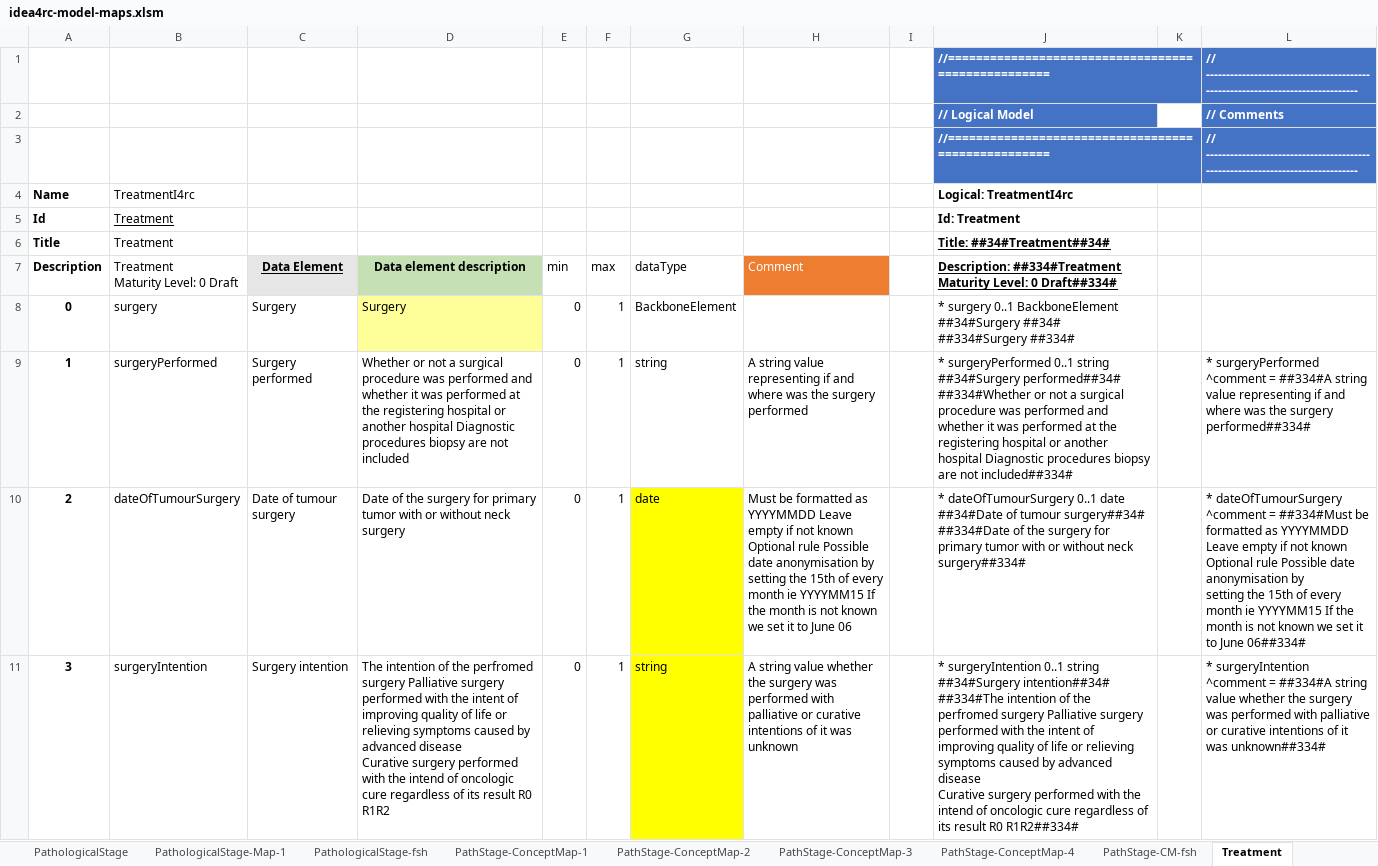
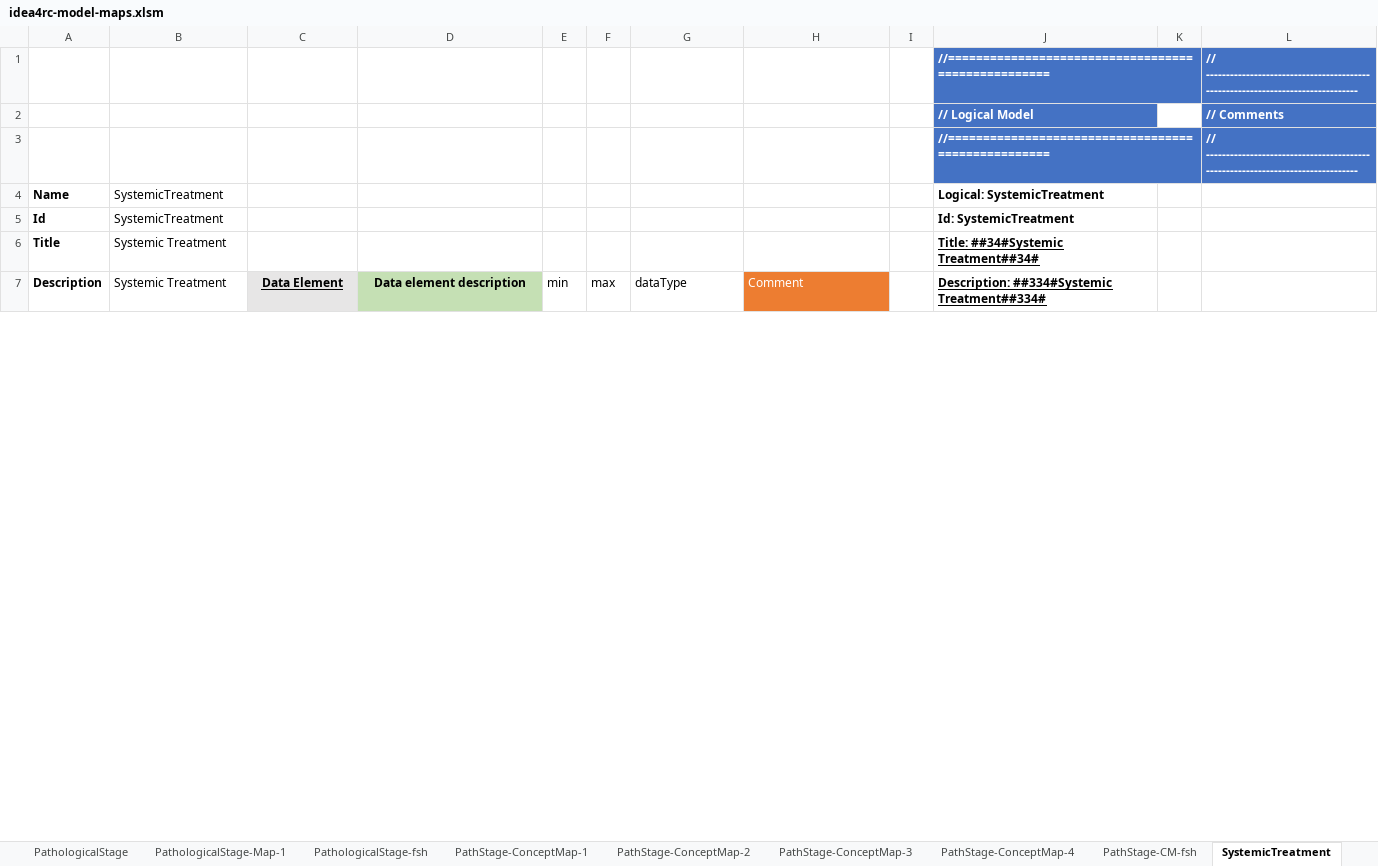
Before and after one commit to hl7-eu/idea4rc, an Excel workbook: src-models/idea4rc-model-maps.xlsm, sheet SystemicTreatment, drawn as a sheet; only a part is shown; values as stored, in another font and other column widths than the file's, no borders; removed rows and columns are numbered as before the commit, all else as after; ↵ is a line break in a cell; the diff covers the shown part only; the diff names each change by its address in the sheet, - before the commit and + after, or states it on an @@ line.

Commit message:
added surgery, tretment and radiotherapy model

```diff
--- a/src-models/idea4rc-model-maps.xlsm (sheet SystemicTreatment)
+++ b/src-models/idea4rc-model-maps.xlsm (sheet SystemicTreatment)
-sheet tab: Treatment
+sheet tab: SystemicTreatment
-row 4: Name | TreatmentI4rc |  |  |  |  |  |  |  | Logical: TreatmentI4rc
-row 5: Id | Treatment |  |  |  |  |  |  |  | Id: Treatment
-row 6: Title | Treatment |  |  |  |  |  |  |  | Title: ##34#Treatment##34#
+row 4: Name | SystemicTreatment |  |  |  |  |  |  |  | Logical: SystemicTreatment
+row 5: Id | SystemicTreatment |  |  |  |  |  |  |  | Id: SystemicTreatment
+row 6: Title | Systemic Treatment |  |  |  |  |  |  |  | Title: ##34#Systemic Treatment##34#
-B7: Treatment ↵ Maturity Level: 0 Draft
+B7: Systemic Treatment
-J7: Description: ##334#Treatment ↵ Maturity Level: 0 Draft##334#
+J7: Description: ##334#Systemic Treatment##334#
-row 8: 0 | surgery | Surgery | Surgery | 0 | 1 | BackboneElement |  |  | * surgery 0..1 BackboneElement ##34#Surgery ##34# ##334#Surgery ##334#
-row 9: 1 | surgeryPerformed | Surgery performed | Whether or not a surgical procedure was performed and whether it was performed at the registering hospital or another hospital Diagnostic procedures biopsy are not included | 0 | 1 | string | A string value representing if and where was the surgery performed |  | * surgeryPerformed 0..1 string ##34#Surgery performed##34# ##334#Whether or not a surgical procedure was performed and whether it was performed at the registering hospital or another hospital Diagnostic procedures biopsy are not included##334# |  | * surgeryPerformed ^comment = ##334#A string value representing if and where was the surgery performed##334#
-row 10: 2 | dateOfTumourSurgery | Date of tumour surgery | Date of the surgery for primary tumor with or without neck surgery | 0 | 1 | date | Must be formatted as YYYYMMDD Leave empty if not known Optional rule Possible date anonymisation by ↵ setting the 15th of every month ie YYYYMM15 If the month is not known we set it to June 06 |  | * dateOfTumourSurgery 0..1 date ##34#Date of tumour surgery##34# ##334#Date of the surgery for primary tumor with or without neck surgery##334# |  | * dateOfTumourSurgery ^comment = ##334#Must be formatted as YYYYMMDD Leave empty if not known Optional rule Possible date anonymisation by ↵ setting the 15th of every month ie YYYYMM15 If the month is not known we set it to June 06##334#
-row 11: 3 | surgeryIntention | Surgery intention | The intention of the perfromed surgery Palliative surgery performed with the intent of improving quality of life or relieving symptoms caused by advanced disease ↵ Curative surgery performed with the intend of oncologic cure regardless of its result R0 R1R2 | 0 | 1 | string | A string value whether the surgery was performed with palliative or curative intentions of it was unknown |  | * surgeryIntention 0..1 string ##34#Surgery intention##34# ##334#The intention of the perfromed surgery Palliative surgery performed with the intent of improving quality of life or relieving symptoms caused by advanced disease ↵ Curative surgery performed with the intend of oncologic cure regardless of its result R0 R1R2##334# |  | * surgeryIntention ^comment = ##334#A string value whether the surgery was performed with palliative or curative intentions of it was unknown##334#
```
Also changed, not shown: 12 added rows, 150 removed rows, 41 edited cells, cell formats and row numbers in column A elsewhere in this sheet, sheet SystemicTreatment-fsh, other sheet tabs, formulas that keep their value, charts or pictures, 16 other files.
